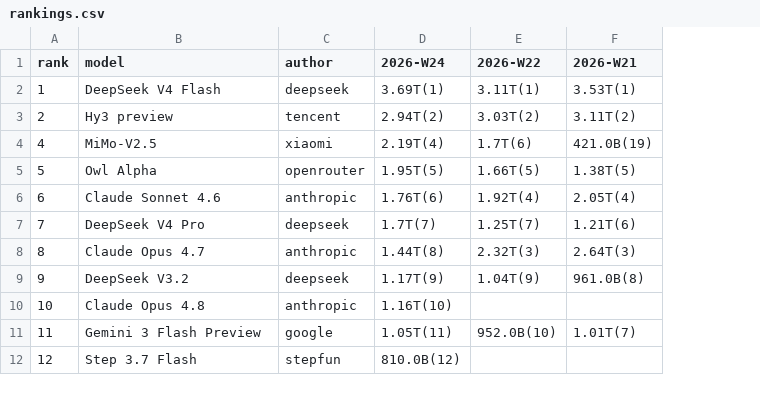
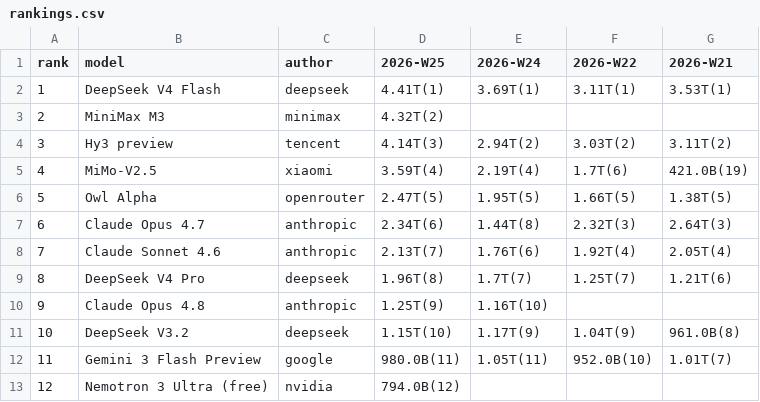
Before and after one commit to kimjonh/kimstore, a CSV file: data/openrouter_rankings/rankings.csv, drawn as a sheet; only a part is shown; addresses are those after the commit; the diff covers the shown part only; the diff names each change by its address in the sheet, - before the commit and + after, or states it on an @@ line.

```diff
--- a/data/openrouter_rankings/rankings.csv
+++ b/data/openrouter_rankings/rankings.csv
+column D (2026-W25), row 2: 4.41T(1); rows 4-13: 4.14T(3) | 3.59T(4) | 2.47T(5) | 2.34T(6) | 2.13T(7) | 1.96T(8) | 1.25T(9) | 1.15T(10) | 980.0B(11) | 794.0B(12)
+row 3: 2 | MiniMax M3 | minimax | 4.32T(2)
-A4 (rank): 2
+A4 (rank): 3
-B7 (model): Claude Sonnet 4.6
+B7 (model): Claude Opus 4.7
-E7 (2026-W24): 1.76T(6)
+E7 (2026-W24): 1.44T(8)
-F7 (2026-W22): 1.92T(4)
+F7 (2026-W22): 2.32T(3)
-G7 (2026-W21): 2.05T(4)
+G7 (2026-W21): 2.64T(3)
-B8 (model): DeepSeek V4 Pro
+B8 (model): Claude Sonnet 4.6
-C8 (author): deepseek
+C8 (author): anthropic
-E8 (2026-W24): 1.7T(7)
+E8 (2026-W24): 1.76T(6)
-F8 (2026-W22): 1.25T(7)
+F8 (2026-W22): 1.92T(4)
-G8 (2026-W21): 1.21T(6)
+G8 (2026-W21): 2.05T(4)
-B9 (model): Claude Opus 4.7
+B9 (model): DeepSeek V4 Pro
-C9 (author): anthropic
+C9 (author): deepseek
-E9 (2026-W24): 1.44T(8)
+E9 (2026-W24): 1.7T(7)
-F9 (2026-W22): 2.32T(3)
+F9 (2026-W22): 1.25T(7)
-G9 (2026-W21): 2.64T(3)
+G9 (2026-W21): 1.21T(6)
-B10 (model): DeepSeek V3.2
+B10 (model): Claude Opus 4.8
-C10 (author): deepseek
+C10 (author): anthropic
-E10 (2026-W24): 1.17T(9)
+E10 (2026-W24): 1.16T(10)
-F10 (2026-W22): 1.04T(9)
+F10 (2026-W22): (empty)
-G10 (2026-W21): 961.0B(8)
+G10 (2026-W21): (empty)
-B11 (model): Claude Opus 4.8
+B11 (model): DeepSeek V3.2
-C11 (author): anthropic
+C11 (author): deepseek
-E11 (2026-W24): 1.16T(10)
+E11 (2026-W24): 1.17T(9)
-F11 (2026-W22): (empty)
+F11 (2026-W22): 1.04T(9)
-G11 (2026-W21): (empty)
+G11 (2026-W21): 961.0B(8)
-B13 (model): Step 3.7 Flash
+B13 (model): Nemotron 3 Ultra (free)
-C13 (author): stepfun
+C13 (author): nvidia
-E13 (2026-W24): 810.0B(12)
+E13 (2026-W24): (empty)
```
Also changed, not shown: 3 added rows, 1 removed row and 28 edited cells elsewhere in this file, 3 other files.
